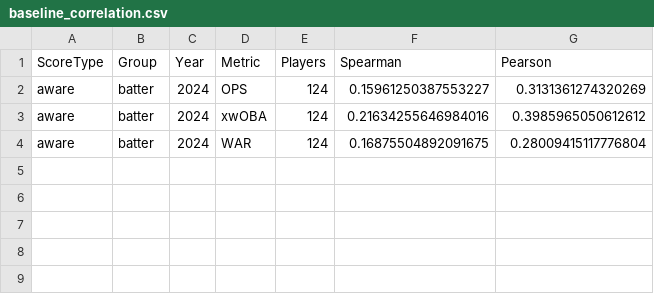
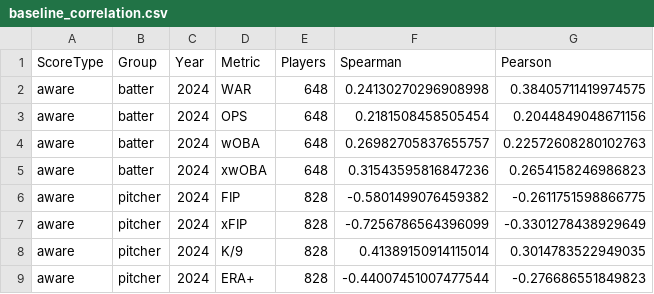
Before and after one commit to mattresnick/MLB-Network-Analysis, a CSV file: outputs_aware_full/baseline_correlation.csv, drawn as a sheet.

```diff
--- a/outputs_aware_full/baseline_correlation.csv
+++ b/outputs_aware_full/baseline_correlation.csv
@@ -1,4 +1,9 @@
 ScoreType,Group,Year,Metric,Players,Spearman,Pearson
-aware,batter,2024,OPS,124,0.15961250387553227,0.3131361274320269
-aware,batter,2024,xwOBA,124,0.21634255646984016,0.3985965050612612
-aware,batter,2024,WAR,124,0.16875504892091675,0.28009415117776804
+aware,batter,2024,WAR,648,0.24130270296908998,0.38405711419974575
+aware,batter,2024,OPS,648,0.2181508458505454,0.2044849048671156
+aware,batter,2024,wOBA,648,0.26982705837655757,0.22572608280102763
+aware,batter,2024,xwOBA,648,0.31543595816847236,0.2654158246986823
+aware,pitcher,2024,FIP,828,-0.5801499076459382,-0.2611751598866775
+aware,pitcher,2024,xFIP,828,-0.7256786564396099,-0.3301278438929649
+aware,pitcher,2024,K/9,828,0.41389150914115014,0.3014783522949035
+aware,pitcher,2024,ERA+,828,-0.44007451007477544,-0.276686551849823
```
Also changed, not shown: outputs_aware_full/aware/pitcher/2024_springrank_scaled.csv, outputs_aware_full/historical_accuracy.csv, 34 other files.
